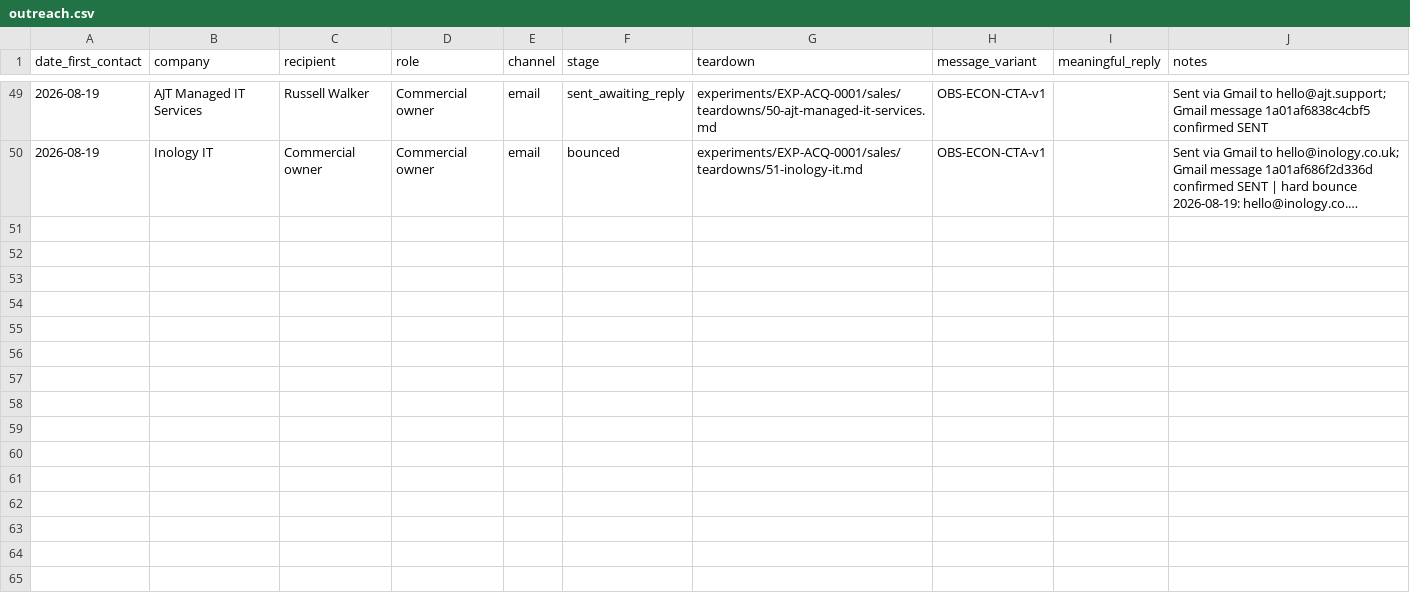
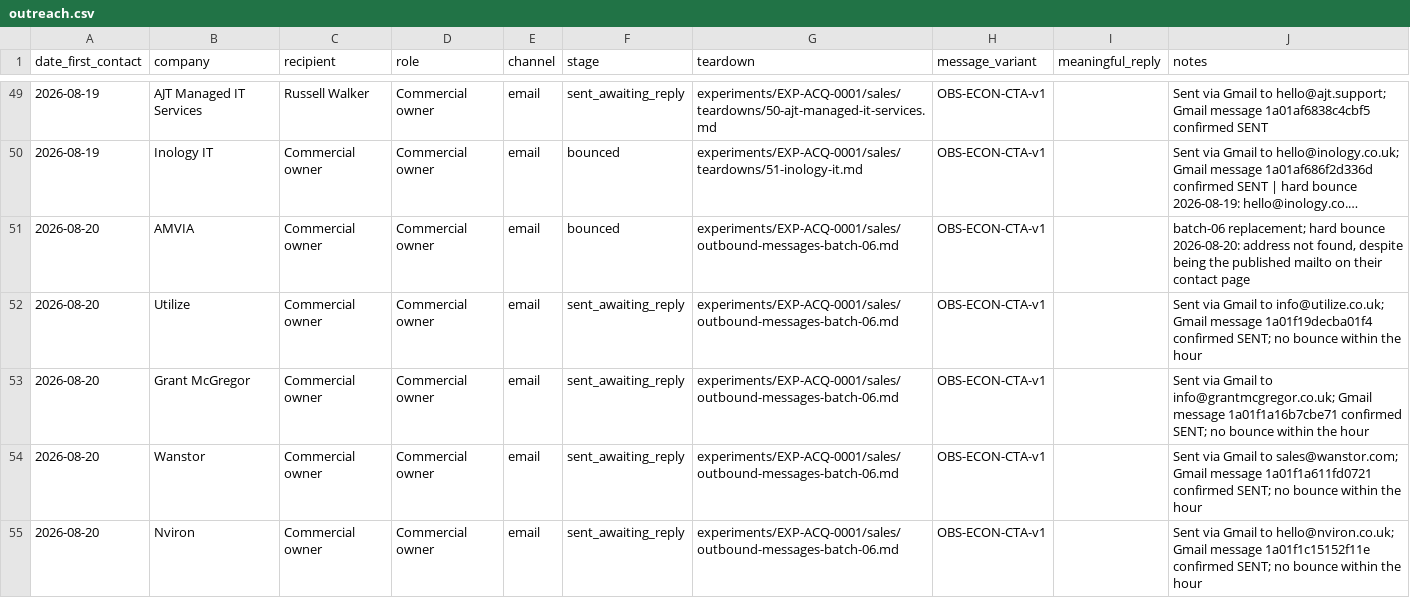
Before and after one commit to Thepluscode/ai-growth-engineering, a CSV file: experiments/EXP-ACQ-0001/sales/outreach.csv, drawn as a sheet; only a part is shown, gaps mark what is left out; long unchanged cells end in …; the diff names each change by its address in the sheet, - before the commit and + after, or states it on an @@ line.

```diff
--- a/experiments/EXP-ACQ-0001/sales/outreach.csv
+++ b/experiments/EXP-ACQ-0001/sales/outreach.csv
+row 51: 2026-08-20 | AMVIA | Commercial owner | Commercial owner | email | bounced | experiments/EXP-ACQ-0001/sales/outbound-messages-batch-06.md | OBS-ECON-CTA-v1 |  | batch-06 replacement; hard bounce 2026-08-20: address not found, despite being the published mailto on their contact page
+row 52: 2026-08-20 | Utilize | Commercial owner | Commercial owner | email | sent_awaiting_reply | experiments/EXP-ACQ-0001/sales/outbound-messages-batch-06.md | OBS-ECON-CTA-v1 |  | Sent via Gmail to info@utilize.co.uk; Gmail message 1a01f19decba01f4 confirmed SENT; no bounce within the hour
+row 53: 2026-08-20 | Grant McGregor | Commercial owner | Commercial owner | email | sent_awaiting_reply | experiments/EXP-ACQ-0001/sales/outbound-messages-batch-06.md | OBS-ECON-CTA-v1 |  | Sent via Gmail to info@grantmcgregor.co.uk; Gmail message 1a01f1a16b7cbe71 confirmed SENT; no bounce within the hour
+row 54: 2026-08-20 | Wanstor | Commercial owner | Commercial owner | email | sent_awaiting_reply | experiments/EXP-ACQ-0001/sales/outbound-messages-batch-06.md | OBS-ECON-CTA-v1 |  | Sent via Gmail to sales@wanstor.com; Gmail message 1a01f1a611fd0721 confirmed SENT; no bounce within the hour
+row 55: 2026-08-20 | Nviron | Commercial owner | Commercial owner | email | sent_awaiting_reply | experiments/EXP-ACQ-0001/sales/outbound-messages-batch-06.md | OBS-ECON-CTA-v1 |  | Sent via Gmail to hello@nviron.co.uk; Gmail message 1a01f1c15152f11e confirmed SENT; no bounce within the hour
```
Also changed, not shown: experiments/EXP-ACQ-0001/prospects.csv, 2 other files.
